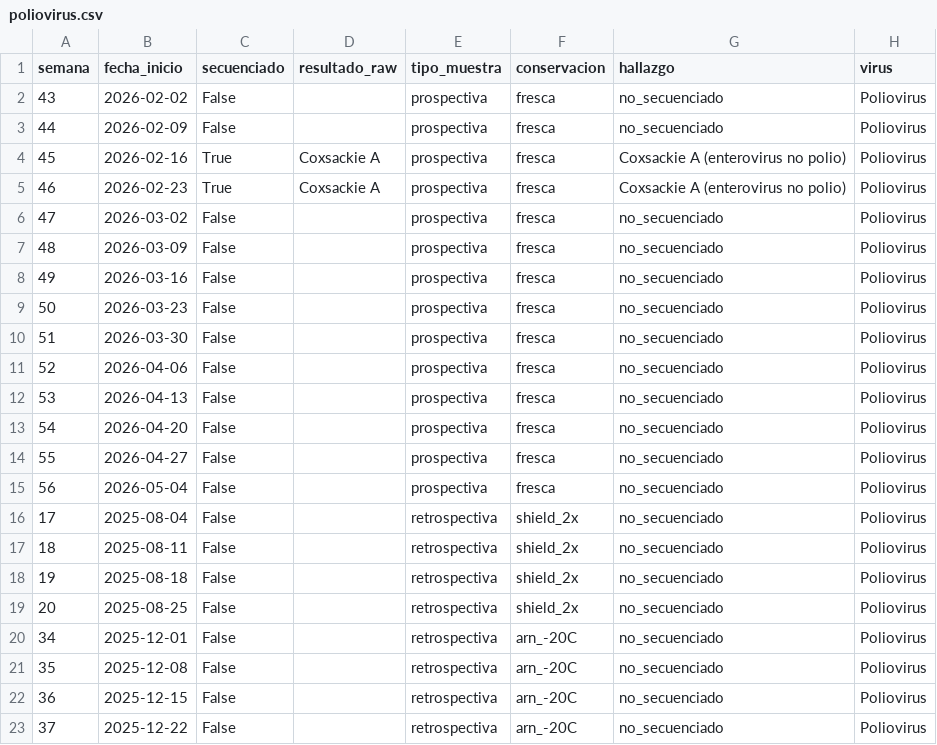
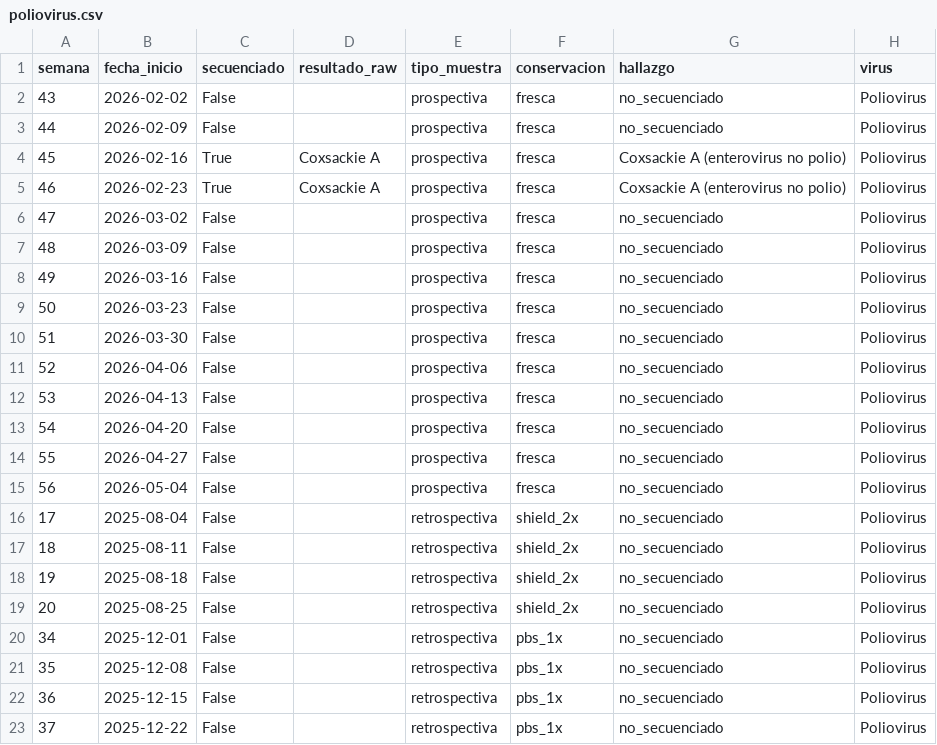
Before and after one commit to fresvel/USFQ_TFM_MB, a CSV file: Latex/assets/datos/poliovirus.csv, drawn as a sheet.

```diff
--- a/Latex/assets/datos/poliovirus.csv
+++ b/Latex/assets/datos/poliovirus.csv
@@ -19,5 +19,5 @@ semana,fecha_inicio,secuenciado,resultado_raw,tipo_muestra,conservacion,hallazgo
 20,2025-08-25,False,,retrospectiva,shield_2x,no_secuenciado,Poliovirus
-34,2025-12-01,False,,retrospectiva,arn_-20C,no_secuenciado,Poliovirus
-35,2025-12-08,False,,retrospectiva,arn_-20C,no_secuenciado,Poliovirus
-36,2025-12-15,False,,retrospectiva,arn_-20C,no_secuenciado,Poliovirus
-37,2025-12-22,False,,retrospectiva,arn_-20C,no_secuenciado,Poliovirus
+34,2025-12-01,False,,retrospectiva,pbs_1x,no_secuenciado,Poliovirus
+35,2025-12-08,False,,retrospectiva,pbs_1x,no_secuenciado,Poliovirus
+36,2025-12-15,False,,retrospectiva,pbs_1x,no_secuenciado,Poliovirus
+37,2025-12-22,False,,retrospectiva,pbs_1x,no_secuenciado,Poliovirus
```
Also changed, not shown: Latex/assets/datos/rsv.csv, Latex/assets/datos/vigilancia_long.csv, 17 other files.
